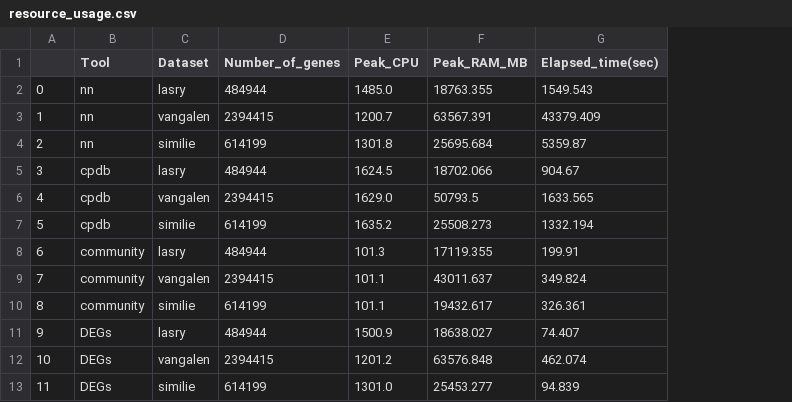
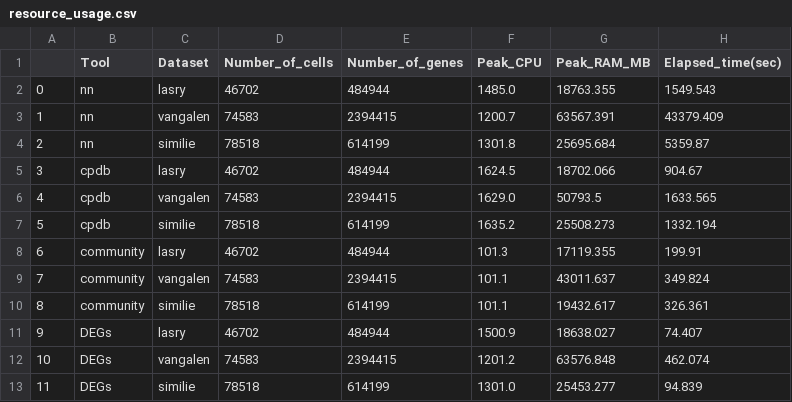
Before and after one commit to colomemaria/community-paper, a CSV file: src/resource_usage/resource_usage.csv, drawn as a sheet; the diff names each change by its address in the sheet, - before the commit and + after, or states it on an @@ line.

Commit message:
plotting resource usage

```diff
--- a/src/resource_usage/resource_usage.csv
+++ b/src/resource_usage/resource_usage.csv
+column D (Number_of_cells), rows 2-13: 46702 | 74583 | 78518 | 46702 | 74583 | 78518 | 46702 | 74583 | 78518 | 46702 | 74583 | 78518
```
Also changed, not shown: 13 other files.
